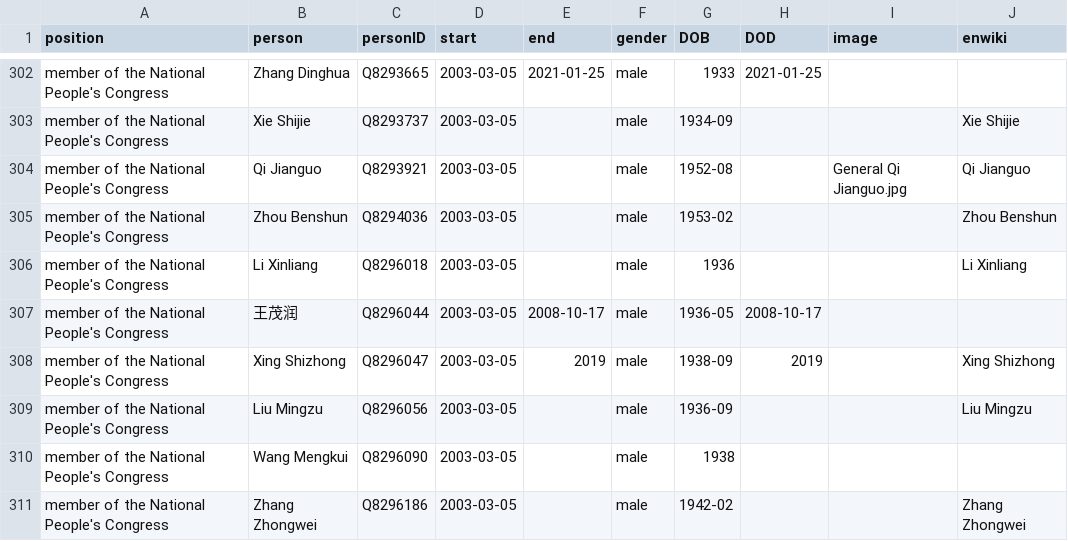
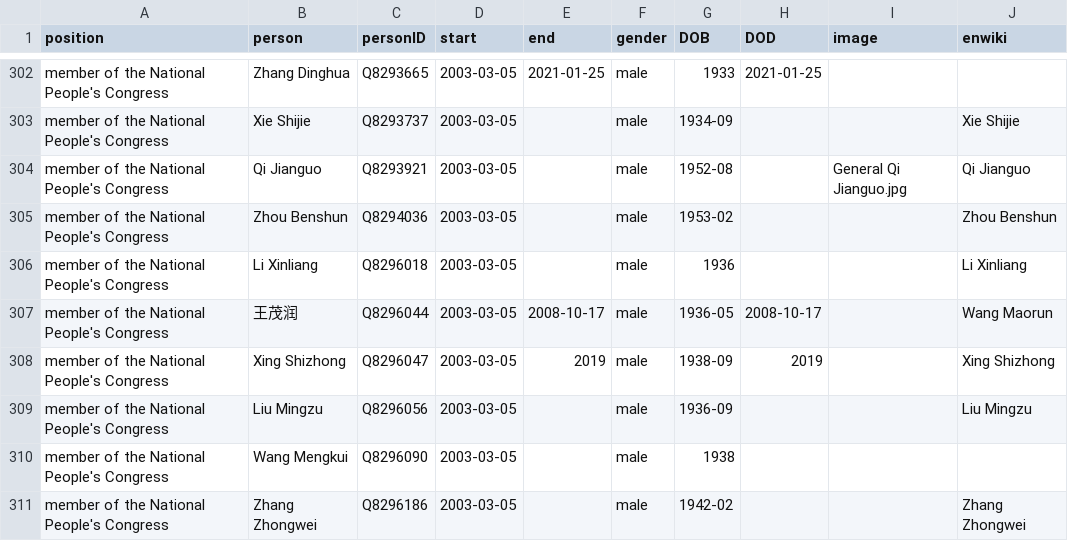
Before and after one commit to every-politician-scrapers/china-ministers, a CSV file: html/legislators.csv, drawn as a sheet; only a part is shown, gaps mark what is left out.

Commit message:
PCB update

```diff
--- a/html/legislators.csv
+++ b/html/legislators.csv
@@ -306,3 +306,3 @@ member of the National People's Congress,Zhou Benshun,Q8294036,2003-03-05,,male,
 member of the National People's Congress,Li Xinliang,Q8296018,2003-03-05,,male,1936,,,Li Xinliang
-member of the National People's Congress,王茂润,Q8296044,2003-03-05,2008-10-17,male,1936-05,2008-10-17,,
+member of the National People's Congress,王茂润,Q8296044,2003-03-05,2008-10-17,male,1936-05,2008-10-17,,Wang Maorun
 member of the National People's Congress,Xing Shizhong,Q8296047,2003-03-05,2019,male,1938-09,2019,,Xing Shizhong
```
